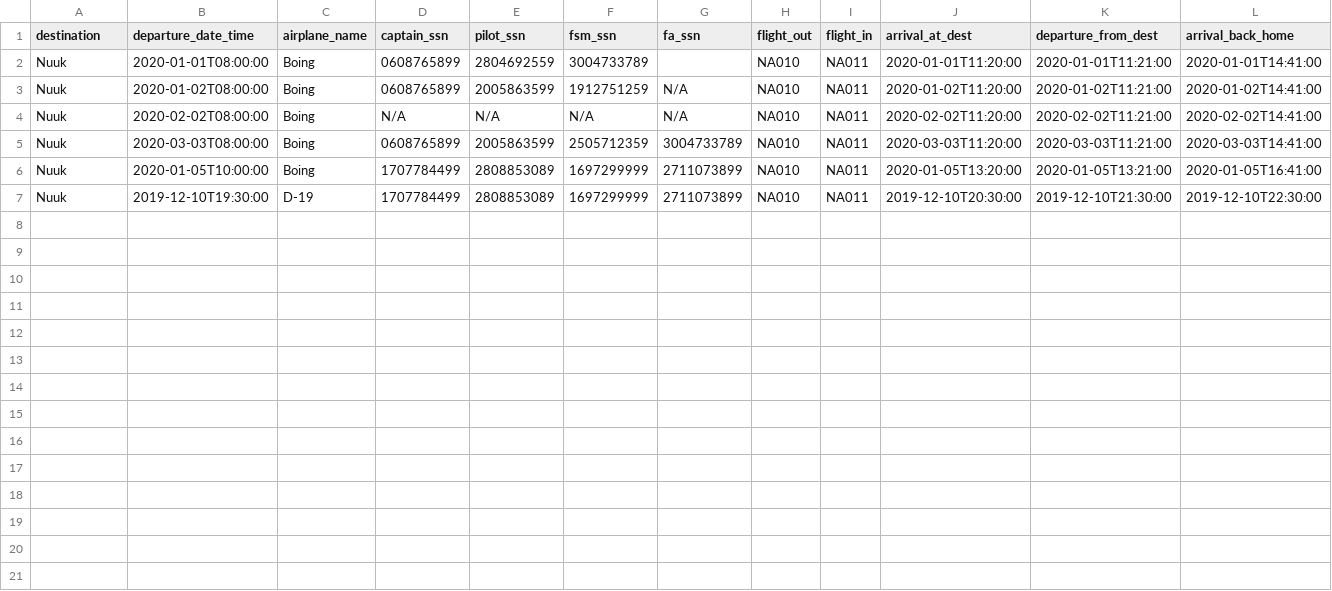
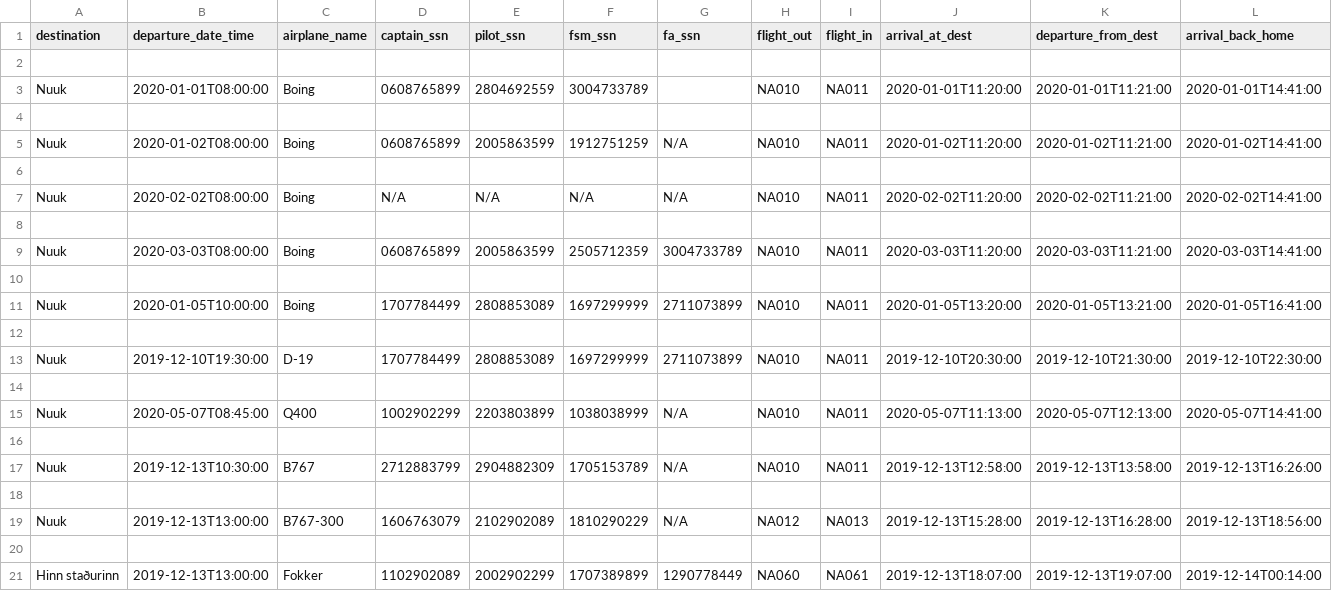
Before and after one commit to evab19/verklegt1, a CSV file: Source/data/voyage.csv, drawn as a sheet; the diff names each change by its address in the sheet, - before the commit and + after, or states it on an @@ line.

```diff
--- a/Source/data/voyage.csv
+++ b/Source/data/voyage.csv
+row 2: (empty)
+row 4: (empty)
+row 6: (empty)
+row 8: (empty)
+row 10: (empty)
+row 12: (empty)
+row 14: (empty)
+row 15: Nuuk | 2020-05-07T08:45:00 | Q400 | 1002902299 | 2203803899 | 1038038999 | N/A | NA010 | NA011 | 2020-05-07T11:13:00 | 2020-05-07T12:13:00 | 2020-05-07T14:41:00
+row 16: (empty)
+row 17: Nuuk | 2019-12-13T10:30:00 | B767 | 2712883799 | 2904882309 | 1705153789 | N/A | NA010 | NA011 | 2019-12-13T12:58:00 | 2019-12-13T13:58:00 | 2019-12-13T16:26:00
+row 18: (empty)
+row 19: Nuuk | 2019-12-13T13:00:00 | B767-300 | 1606763079 | 2102902089 | 1810290229 | N/A | NA012 | NA013 | 2019-12-13T15:28:00 | 2019-12-13T16:28:00 | 2019-12-13T18:56:00
+row 20: (empty)
+row 21: Hinn staðurinn | 2019-12-13T13:00:00 | Fokker | 1102902089 | 2002902299 | 1707389899 | 1290778449 | NA060 | NA061 | 2019-12-13T18:07:00 | 2019-12-13T19:07:00 | 2019-12-14T00:14:00
```
Also changed, not shown: Source/data/airplanes.csv, Source/data/destinations.csv, 10 other files.
